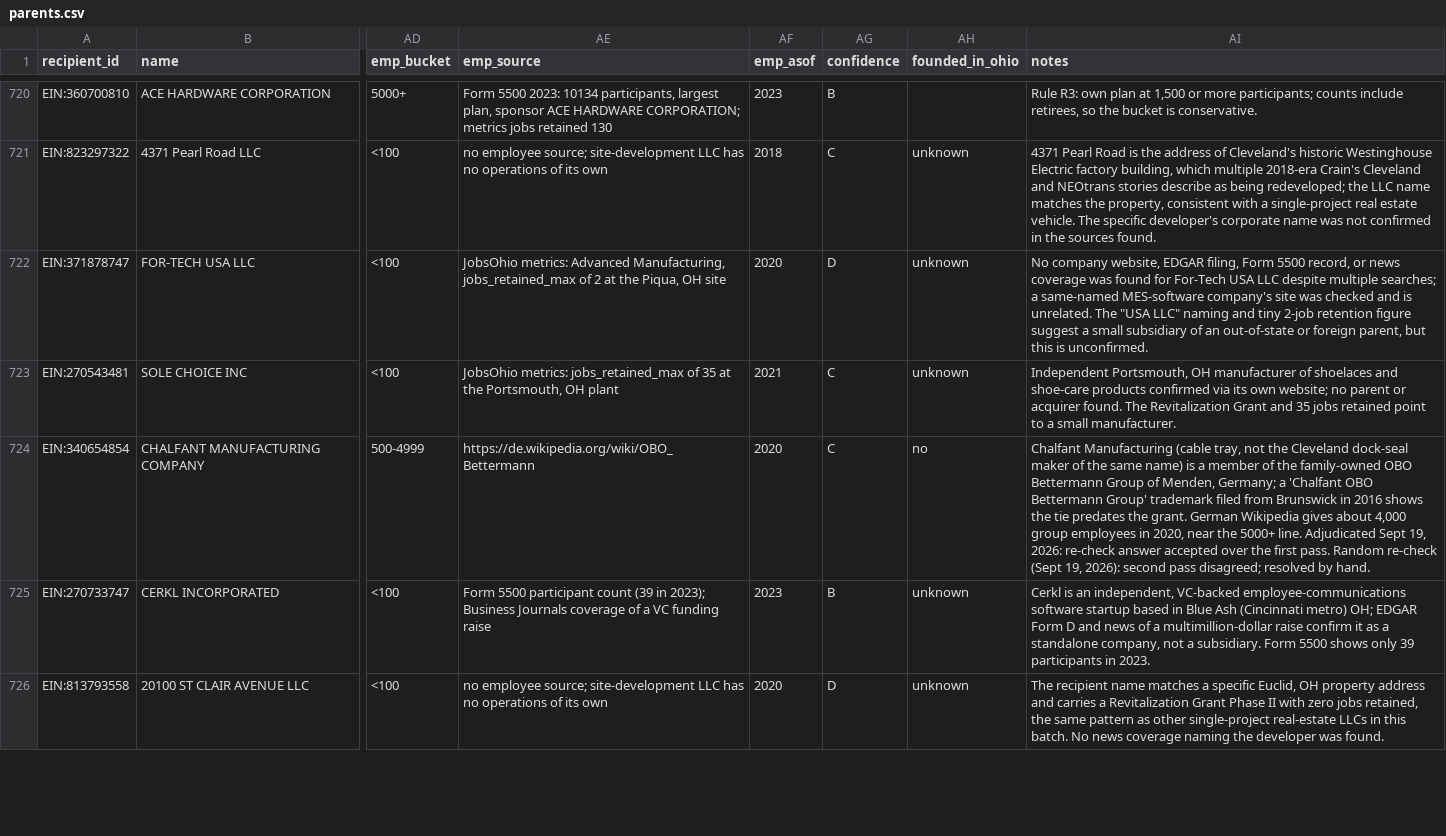
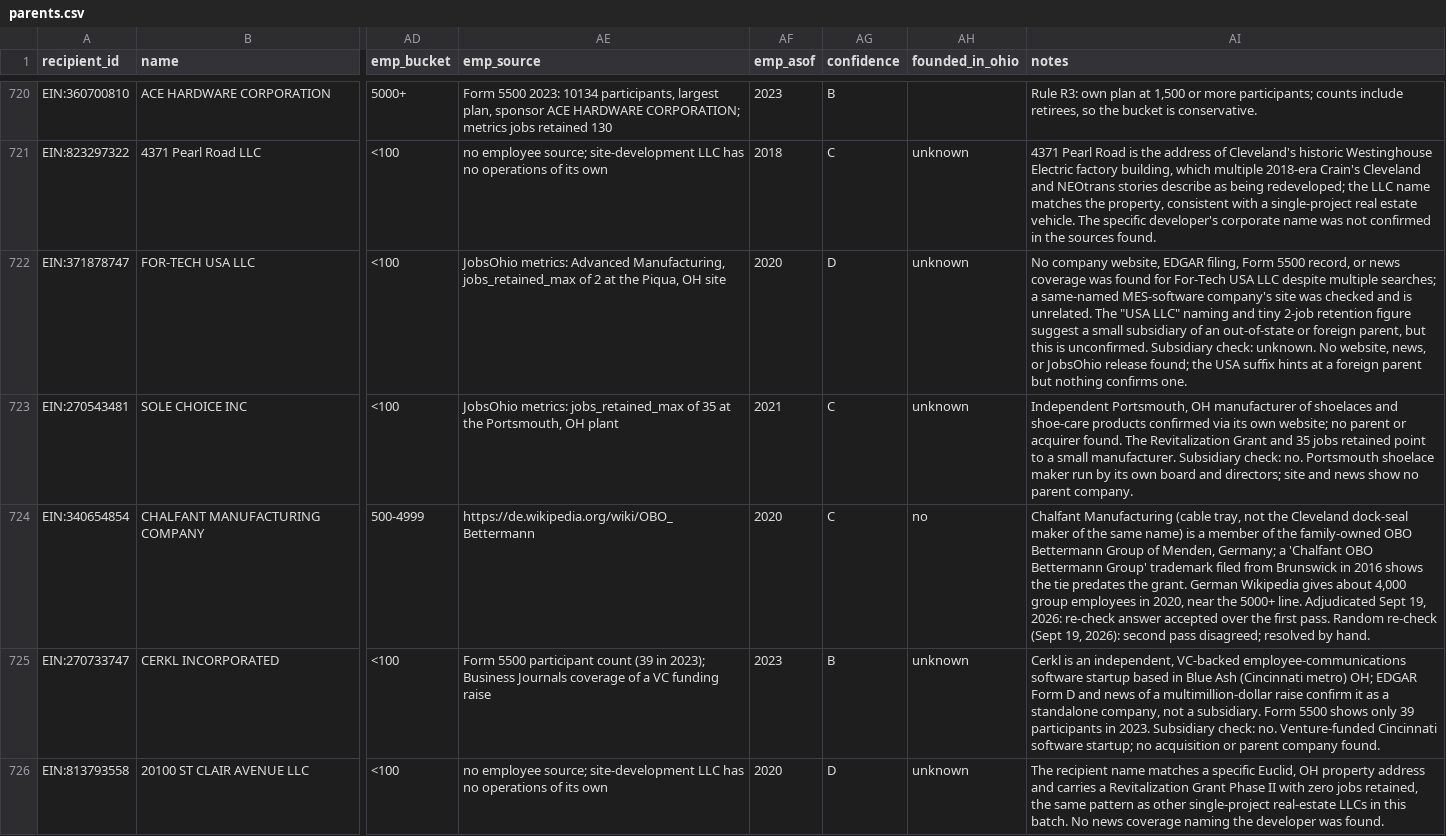
Before and after one commit to Data4ThePeople/JobsOhioSmallBiz, a CSV file: data/parents.csv, drawn as a sheet; only a part is shown, gaps mark what is left out; the diff covers the shown part only; the diff names each change by its address in the sheet, - before the commit and + after, or states it on an @@ line.

```diff
--- a/data/parents.csv
+++ b/data/parents.csv
-AI722 (notes): …is unconfirmed.
+AI722 (notes): …is unconfirmed. Subsidiary check: unknown. No website, news, or JobsOhio release found; the USA suffix hints at a foreign parent but nothing confirms one.
-AI723 (notes): …small manufacturer.
+AI723 (notes): …small manufacturer. Subsidiary check: no. Portsmouth shoelace maker run by its own board and directors; site and news show no parent company.
-AI725 (notes): …in 2023.
+AI725 (notes): …in 2023. Subsidiary check: no. Venture-funded Cincinnati software startup; no acquisition or parent company found.
```
Also changed, not shown: 42 edited cells elsewhere in this file, data/review_simple.csv, 4 other files.
